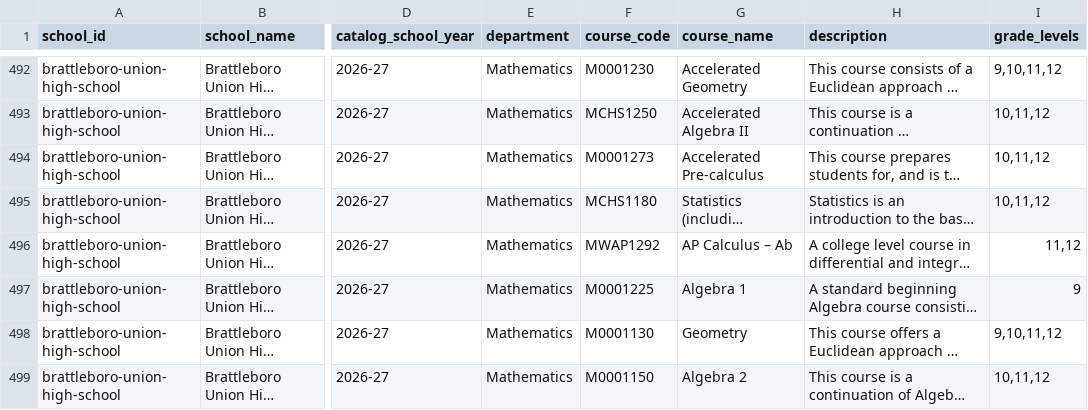
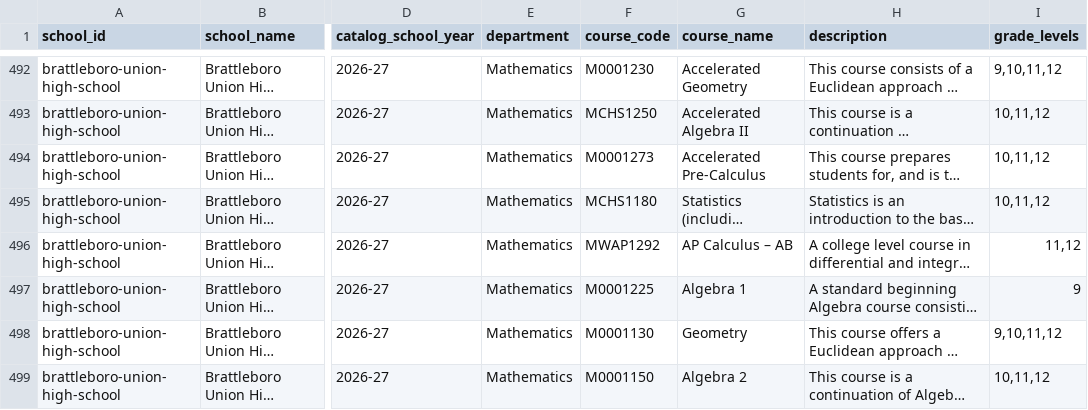
Before and after one commit to jblumberg/vt-course-catalogs, a CSV file: phase2/courses.csv, drawn as a sheet; only a part is shown, gaps mark what is left out; long unchanged cells end in …; the diff covers the shown part only; the diff names each change by its address in the sheet, - before the commit and + after, or states it on an @@ line.

```diff
--- a/phase2/courses.csv
+++ b/phase2/courses.csv
-G494 (course_name): Accelerated Pre-calculus
+G494 (course_name): Accelerated Pre-Calculus
-G496 (course_name): AP Calculus – Ab
+G496 (course_name): AP Calculus – AB
```
Also changed, not shown: 6 edited cells elsewhere in this file, 3 other files.
